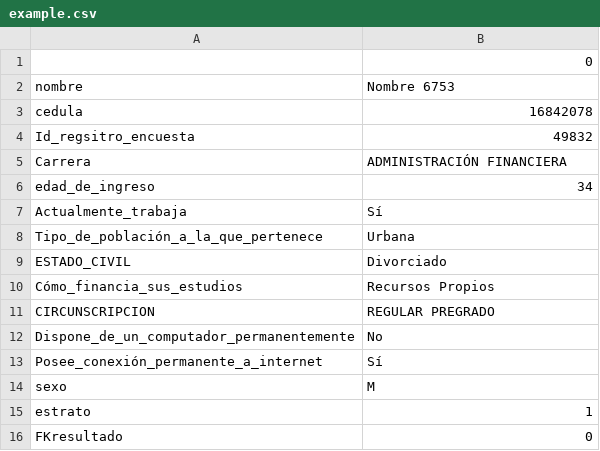
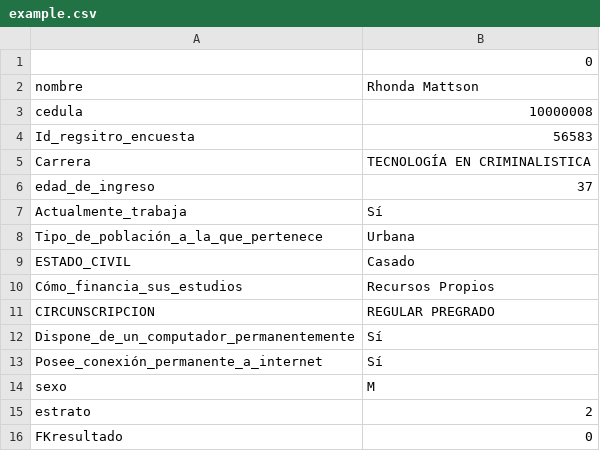
Before and after one commit to bigboss32/Python, a CSV file: Metodos/example.csv, drawn as a sheet.

```diff
--- a/Metodos/example.csv
+++ b/Metodos/example.csv
@@ -1,16 +1,16 @@
 ,0
-nombre,Nombre 6753
-cedula,16842078
-Id_regsitro_encuesta,49832
-Carrera,ADMINISTRACIÓN FINANCIERA
-edad_de_ingreso,34
+nombre,Rhonda Mattson
+cedula,10000008
+Id_regsitro_encuesta,56583
+Carrera,TECNOLOGÍA EN CRIMINALISTICA
+edad_de_ingreso,37
 Actualmente_trabaja,Sí
 Tipo_de_población_a_la_que_pertenece,Urbana
-ESTADO_CIVIL,Divorciado
+ESTADO_CIVIL,Casado
 Cómo_financia_sus_estudios,Recursos Propios
 CIRCUNSCRIPCION,REGULAR PREGRADO
-Dispone_de_un_computador_permanentemente,No
+Dispone_de_un_computador_permanentemente,Sí
 Posee_conexión_permanente_a_internet,Sí
 sexo,M
-estrato,1
+estrato,2
 FKresultado,0
```
Also changed, not shown: 13 other files.
